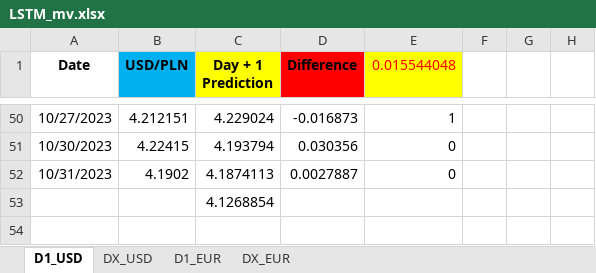
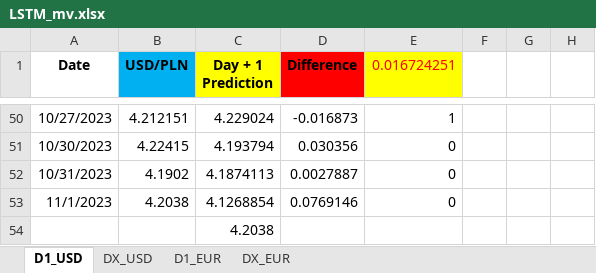
Before and after one commit to Mike7205/lstm1, an Excel workbook: LSTM_mv.xlsx, sheet D1_USD, drawn as a sheet; only a part is shown, gaps mark what is left out; values as stored, in another font and other column widths than the file's, no borders; charts and pictures not drawn; addresses are those after the commit; the diff names each change by its address in the sheet, - before the commit and + after, or states it on an @@ line.

Commit message:
Add files via upload

```diff
--- a/LSTM_mv.xlsx (sheet D1_USD)
+++ b/LSTM_mv.xlsx (sheet D1_USD)
-E1: 0.015544048
+E1: 0.016724251
+row 53: 11/1/2023 | 4.2038 | 4.1268854 | 0.0769146 | 0
-C54 (Day + 1 Prediction): 4.1268854
+C54 (Day + 1 Prediction): 4.2038
```
Also changed, not shown: sheet D1_EUR.
